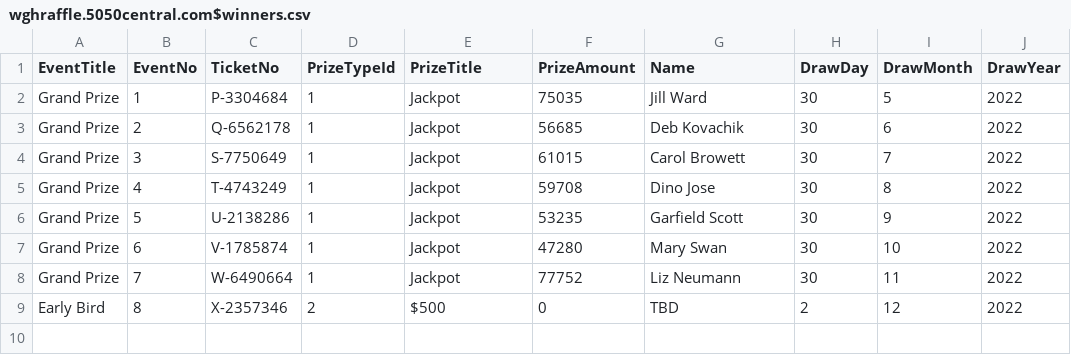
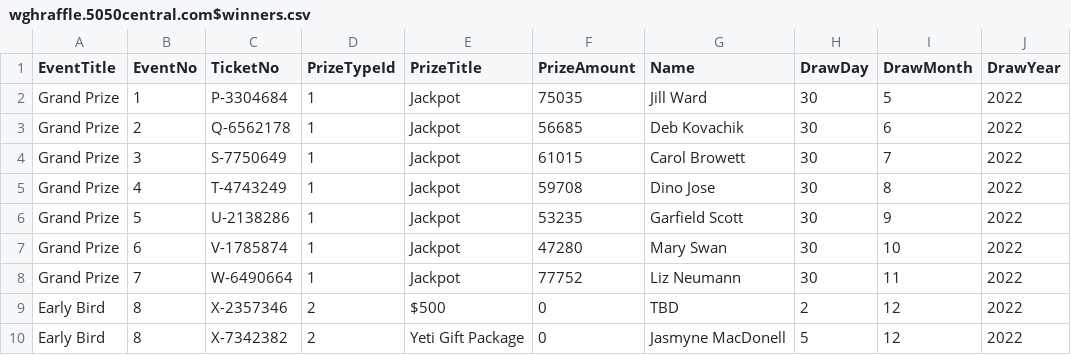
Before and after one commit to LuxYogasegaran/winners-list, a CSV file: wghraffle.5050central.com$winners.csv, drawn as a sheet.

Commit message:
Update wghraffle.5050central.com$winners.csv

```diff
--- a/wghraffle.5050central.com$winners.csv
+++ b/wghraffle.5050central.com$winners.csv
@@ -9 +9,2 @@ Grand Prize,7,W-6490664,1,Jackpot,77752,Liz Neumann,30,11,2022
 Early Bird,8,X-2357346,2,$500,0,TBD,2,12,2022
+Early Bird,8,X-7342382,2,Yeti Gift Package,0,Jasmyne MacDonell,5,12,2022
```
